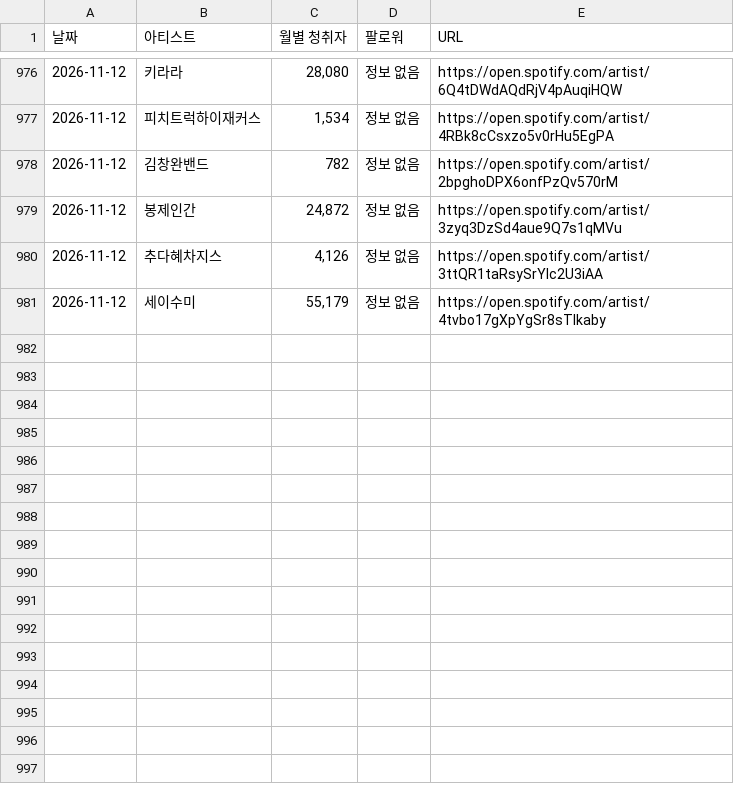
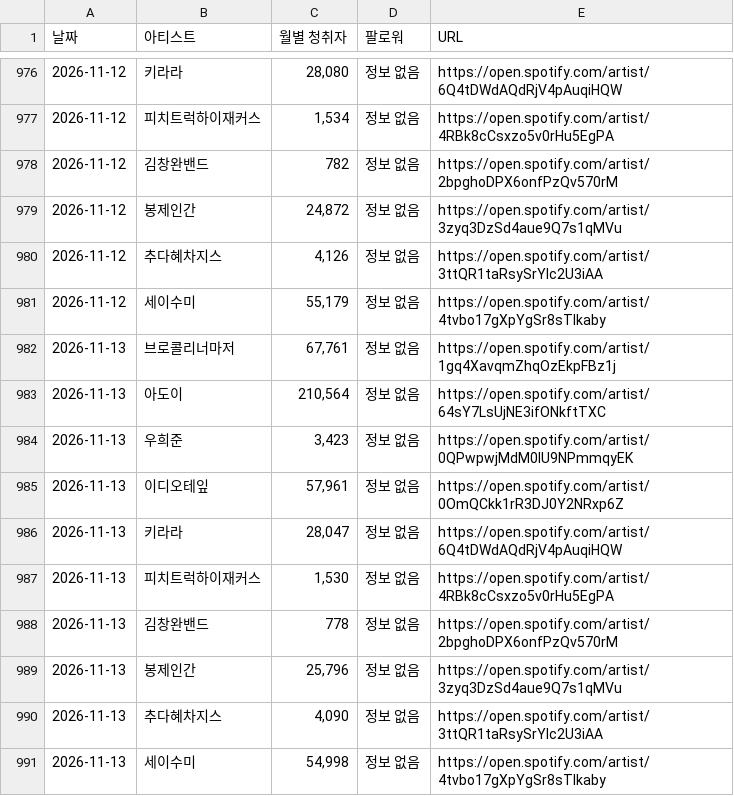
Before and after one commit to padoring/spotify-tracker, a CSV file: spotify_history.csv, drawn as a sheet; only a part is shown, gaps mark what is left out; the diff names each change by its address in the sheet, - before the commit and + after, or states it on an @@ line.

```diff
--- a/spotify_history.csv
+++ b/spotify_history.csv
+row 982: 2026-11-13 | 브로콜리너마저 | 67,761 | 정보 없음 | https://open.spotify.com/artist/1gq4XavqmZhqOzEkpFBz1j
+row 983: 2026-11-13 | 아도이 | 210,564 | 정보 없음 | https://open.spotify.com/artist/64sY7LsUjNE3ifONkftTXC
+row 984: 2026-11-13 | 우희준 | 3,423 | 정보 없음 | https://open.spotify.com/artist/0QPwpwjMdM0lU9NPmmqyEK
+row 985: 2026-11-13 | 이디오테잎 | 57,961 | 정보 없음 | https://open.spotify.com/artist/0OmQCkk1rR3DJ0Y2NRxp6Z
+row 986: 2026-11-13 | 키라라 | 28,047 | 정보 없음 | https://open.spotify.com/artist/6Q4tDWdAQdRjV4pAuqiHQW
+row 987: 2026-11-13 | 피치트럭하이재커스 | 1,530 | 정보 없음 | https://open.spotify.com/artist/4RBk8cCsxzo5v0rHu5EgPA
+row 988: 2026-11-13 | 김창완밴드 | 778 | 정보 없음 | https://open.spotify.com/artist/2bpghoDPX6onfPzQv570rM
+row 989: 2026-11-13 | 봉제인간 | 25,796 | 정보 없음 | https://open.spotify.com/artist/3zyq3DzSd4aue9Q7s1qMVu
+row 990: 2026-11-13 | 추다혜차지스 | 4,090 | 정보 없음 | https://open.spotify.com/artist/3ttQR1taRsySrYIc2U3iAA
+row 991: 2026-11-13 | 세이수미 | 54,998 | 정보 없음 | https://open.spotify.com/artist/4tvbo17gXpYgSr8sTlkaby
```
